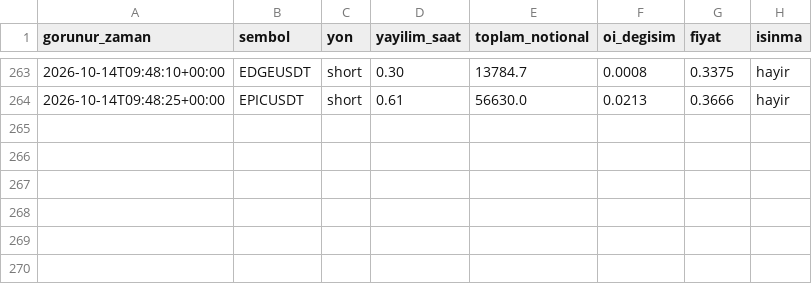
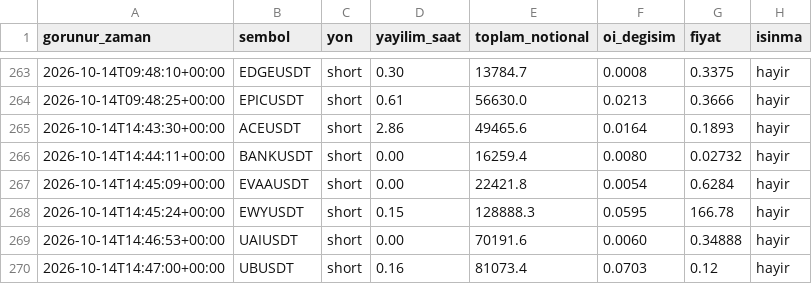
Before and after one commit to varmlx26/balina-dedektor, a CSV file: olaylar.csv, drawn as a sheet; only a part is shown, gaps mark what is left out.

```diff
--- a/olaylar.csv
+++ b/olaylar.csv
@@ -264 +264,7 @@ gorunur_zaman,sembol,yon,yayilim_saat,toplam_notional,oi_degisim,fiyat,isinma
 2026-10-14T09:48:25+00:00,EPICUSDT,short,0.61,56630.0,0.0213,0.3666,hayir
+2026-10-14T14:43:30+00:00,ACEUSDT,short,2.86,49465.6,0.0164,0.1893,hayir
+2026-10-14T14:44:11+00:00,BANKUSDT,short,0.00,16259.4,0.0080,0.02732,hayir
+2026-10-14T14:45:09+00:00,EVAAUSDT,short,0.00,22421.8,0.0054,0.6284,hayir
+2026-10-14T14:45:24+00:00,EWYUSDT,short,0.15,128888.3,0.0595,166.78,hayir
+2026-10-14T14:46:53+00:00,UAIUSDT,short,0.00,70191.6,0.0060,0.34888,hayir
+2026-10-14T14:47:00+00:00,UBUSDT,short,0.16,81073.4,0.0703,0.12,hayir
```
Also changed, not shown: 2 other files.
